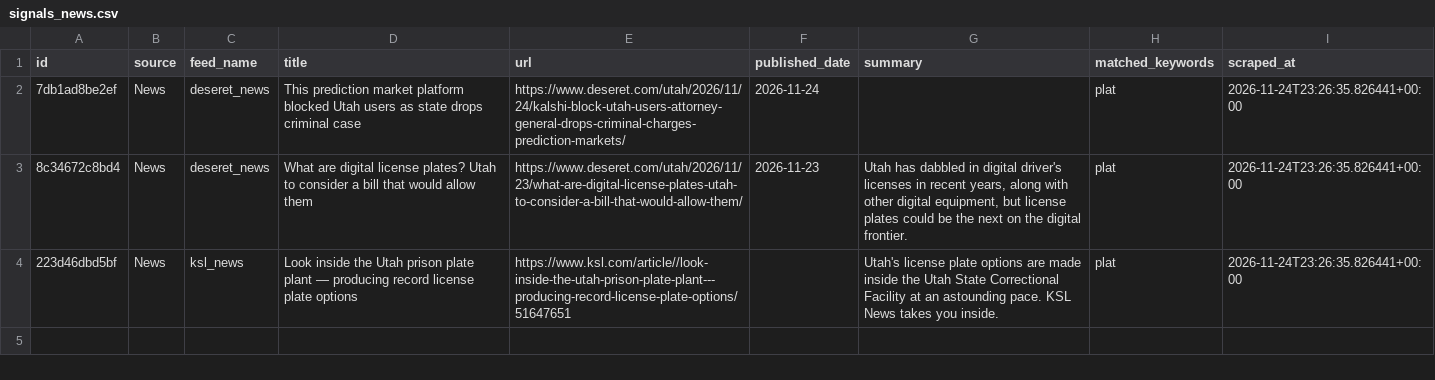
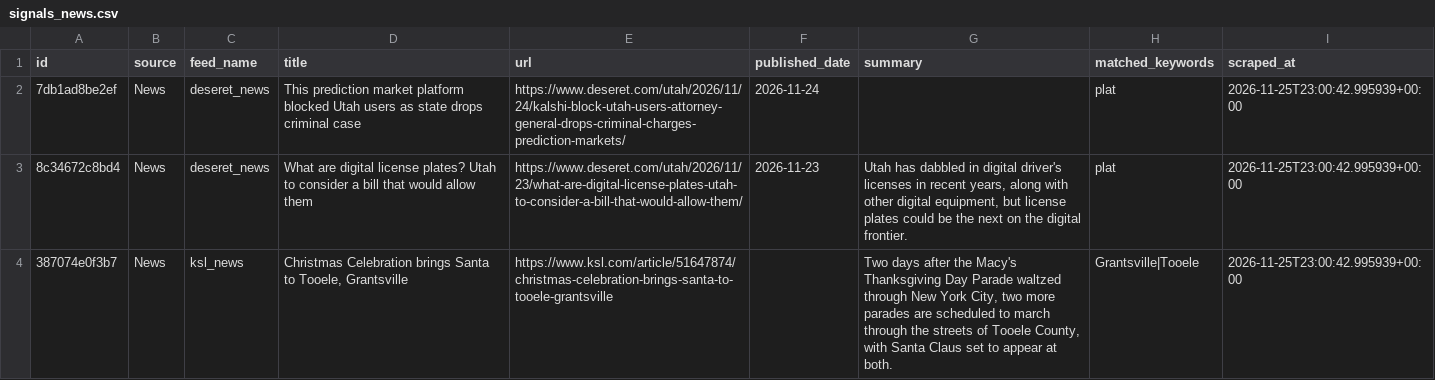
Before and after one commit to camsrigby-hash/tooele-land-intel, a CSV file: data/signals_news.csv, drawn as a sheet.

```diff
--- a/data/signals_news.csv
+++ b/data/signals_news.csv
@@ -1,4 +1,4 @@
 id,source,feed_name,title,url,published_date,summary,matched_keywords,scraped_at
-7db1ad8be2ef,News,deseret_news,This prediction market platform blocked Utah users as state drops criminal case,https://www.deseret.com/utah/2026/11/24/kalshi-block-utah-users-attorney-general-drops-criminal-charges-prediction-markets/,2026-11-24,,plat,2026-11-24T23:26:35.826441+00:00
-8c34672c8bd4,News,deseret_news,What are digital license plates? Utah to consider a bill that would allow them,https://www.deseret.com/utah/2026/11/23/what-are-digital-license-plates-utah-to-consider-a-bill-that-would-allow-them/,2026-11-23,"Utah has dabbled in digital driver's licenses in recent years, along with other digital equipment, but license plates could be the next on the digital frontier.",plat,2026-11-24T23:26:35.826441+00:00
-223d46dbd5bf,News,ksl_news,Look inside the Utah prison plate plant — producing record license plate options,https://www.ksl.com/article//look-inside-the-utah-prison-plate-plant---producing-record-license-plate-options/51647651,,Utah's license plate options are made inside the Utah State Correctional Facility at an astounding pace. KSL News takes you inside.,plat,2026-11-24T23:26:35.826441+00:00
+7db1ad8be2ef,News,deseret_news,This prediction market platform blocked Utah users as state drops criminal case,https://www.deseret.com/utah/2026/11/24/kalshi-block-utah-users-attorney-general-drops-criminal-charges-prediction-markets/,2026-11-24,,plat,2026-11-25T23:00:42.995939+00:00
+8c34672c8bd4,News,deseret_news,What are digital license plates? Utah to consider a bill that would allow them,https://www.deseret.com/utah/2026/11/23/what-are-digital-license-plates-utah-to-consider-a-bill-that-would-allow-them/,2026-11-23,"Utah has dabbled in digital driver's licenses in recent years, along with other digital equipment, but license plates could be the next on the digital frontier.",plat,2026-11-25T23:00:42.995939+00:00
+387074e0f3b7,News,ksl_news,"Christmas Celebration brings Santa to Tooele, Grantsville",https://www.ksl.com/article/51647874/christmas-celebration-brings-santa-to-tooele-grantsville,,"Two days after the Macy's Thanksgiving Day Parade waltzed through New York City, two more parades are scheduled to march through the streets of Tooele County, with Santa Claus set to appear at both.",Grantsville|Tooele,2026-11-25T23:00:42.995939+00:00
```
Also changed, not shown: data/api_costs.csv, 1 other file.
